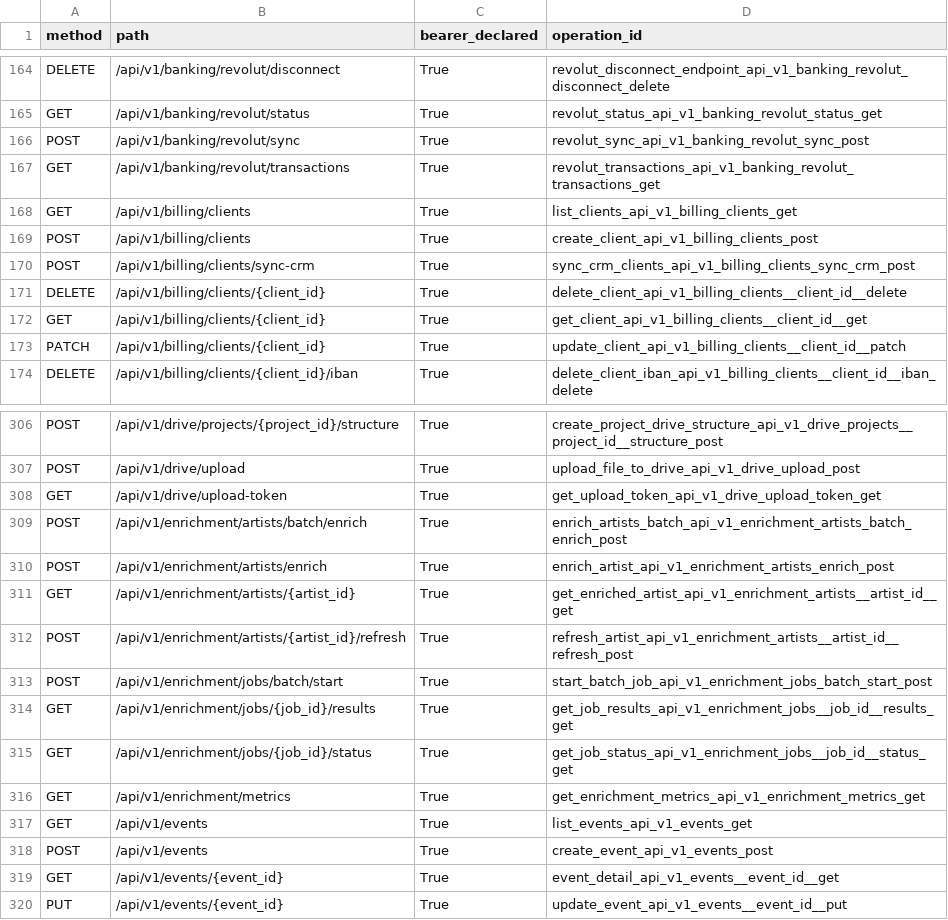
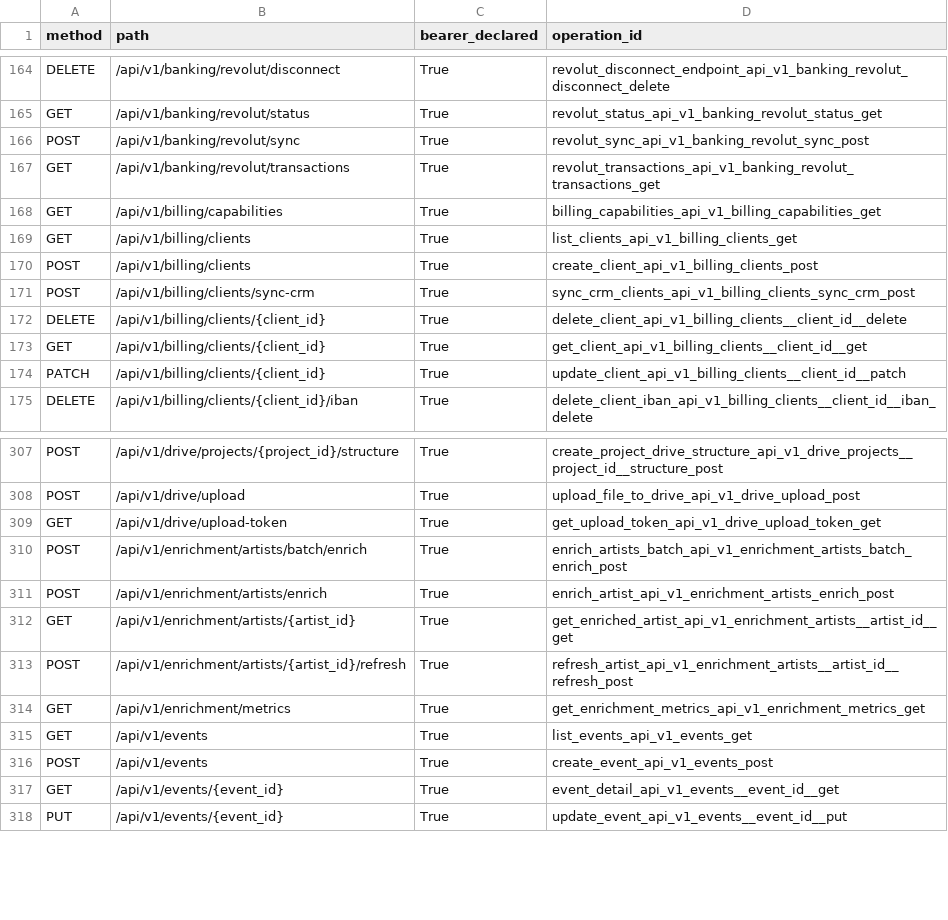
Before and after one commit to Imdraks/radar, a CSV file: docs/refonte/API-INVENTORY.csv, drawn as a sheet; only a part is shown, gaps mark what is left out; removed rows and columns are numbered as before the commit, all else as after; the diff names each change by its address in the sheet, - before the commit and + after, or states it on an @@ line.

```diff
--- a/docs/refonte/API-INVENTORY.csv
+++ b/docs/refonte/API-INVENTORY.csv
+row 168: GET | /api/v1/billing/capabilities | True | billing_capabilities_api_v1_billing_capabilities_get
-row 313: POST | /api/v1/enrichment/jobs/batch/start | True | start_batch_job_api_v1_enrichment_jobs_batch_start_post
-row 314: GET | /api/v1/enrichment/jobs/{job_id}/results | True | get_job_results_api_v1_enrichment_jobs__job_id__results_get
-row 315: GET | /api/v1/enrichment/jobs/{job_id}/status | True | get_job_status_api_v1_enrichment_jobs__job_id__status_get
```
Also changed, not shown: 52 other files.
